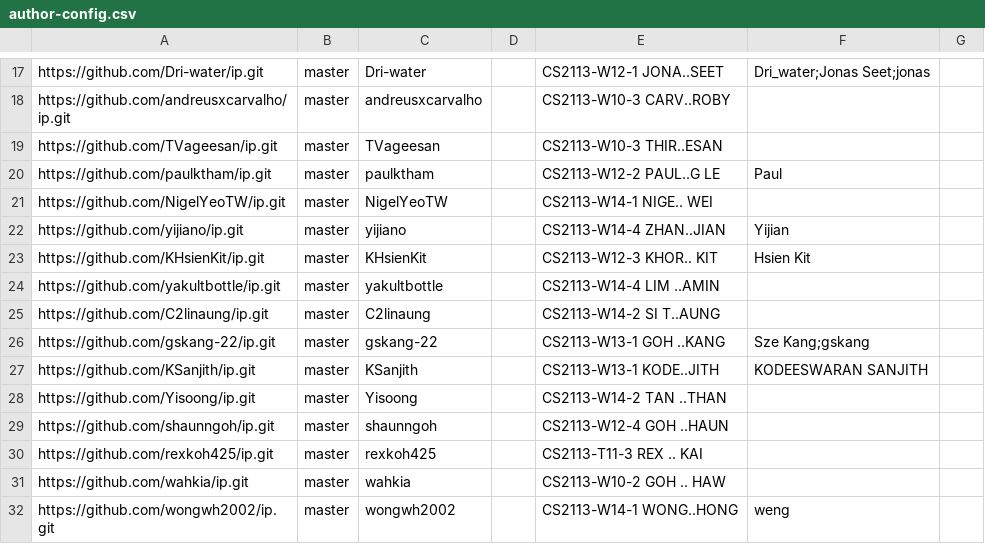
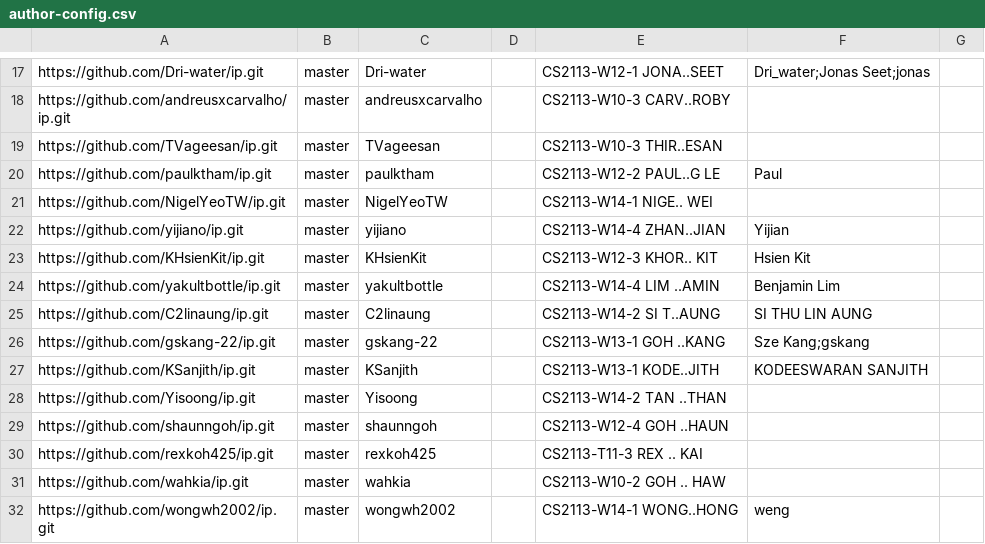
Before and after one commit to nus-cs2113-AY2425S1/ip-dashboard, a CSV file: configs/author-config.csv, drawn as a sheet; only a part is shown, gaps mark what is left out.

Commit message:
Update configs

```diff
--- a/configs/author-config.csv
+++ b/configs/author-config.csv
@@ -23,4 +23,4 @@ https://github.com/yijiano/ip.git,master,yijiano,,CS2113-W14-4 ZHAN..JIAN,Yijian
 https://github.com/KHsienKit/ip.git,master,KHsienKit,,CS2113-W12-3 KHOR.. KIT,Hsien Kit,
-https://github.com/yakultbottle/ip.git,master,yakultbottle,,CS2113-W14-4 LIM ..AMIN,,
-https://github.com/C2linaung/ip.git,master,C2linaung,,CS2113-W14-2 SI T..AUNG,,
+https://github.com/yakultbottle/ip.git,master,yakultbottle,,CS2113-W14-4 LIM ..AMIN,Benjamin Lim,
+https://github.com/C2linaung/ip.git,master,C2linaung,,CS2113-W14-2 SI T..AUNG,SI THU LIN AUNG,
 https://github.com/gskang-22/ip.git,master,gskang-22,,CS2113-W13-1 GOH ..KANG,Sze Kang;gskang,
```
